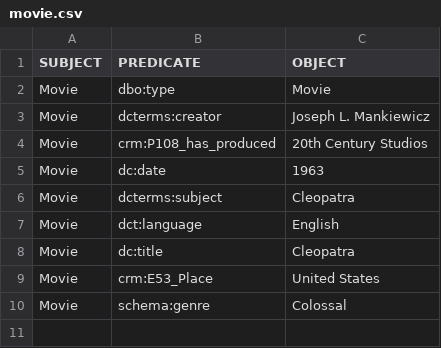
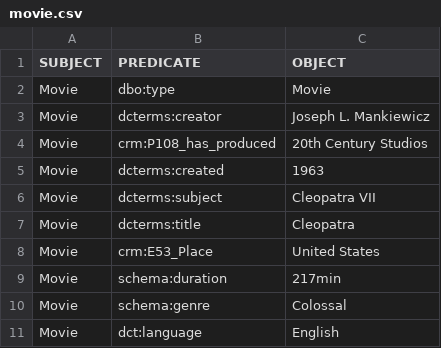
Before and after one commit to KnowledgeOrganization-project/final_project, a CSV file: csv files/movie.csv, drawn as a sheet.

```diff
--- a/csv files/movie.csv
+++ b/csv files/movie.csv
@@ -4,7 +4,8 @@ Movie,dcterms:creator, Joseph L. Mankiewicz
 Movie,crm:P108_has_produced, 20th Century Studios
-Movie,dc:date, 1963
-Movie,dcterms:subject, Cleopatra
+Movie,dcterms:created, 1963
+Movie,dcterms:subject, Cleopatra VII
+Movie,dcterms:title, Cleopatra
+Movie,crm:E53_Place, United States
+Movie,schema:duration, 217min
+Movie,schema:genre, Colossal
 Movie,dct:language, English
-Movie,dc:title, Cleopatra
-Movie,crm:E53_Place, United States
-Movie,schema:genre, Colossal
```
Also changed, not shown: csv files/cardgame.csv, csv files/performance.csv, 1 other file.
